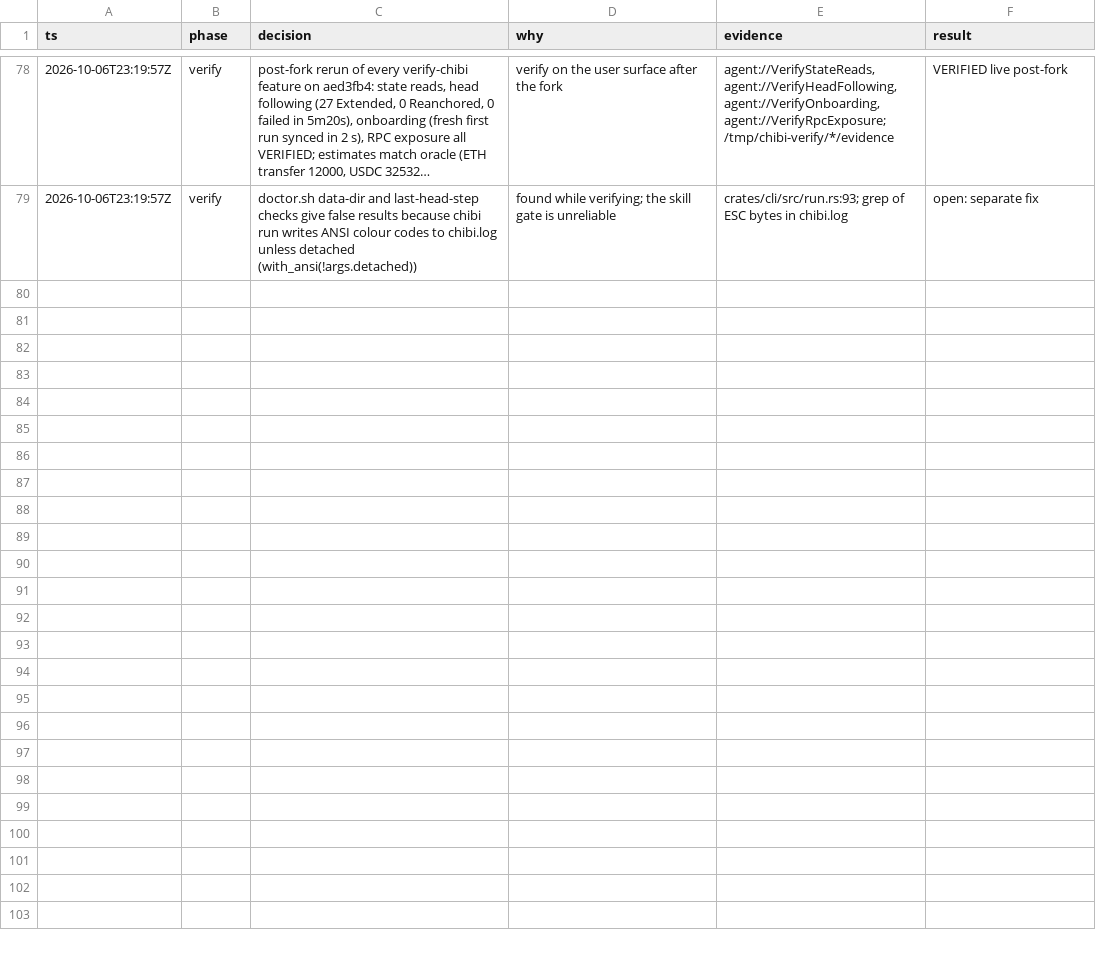
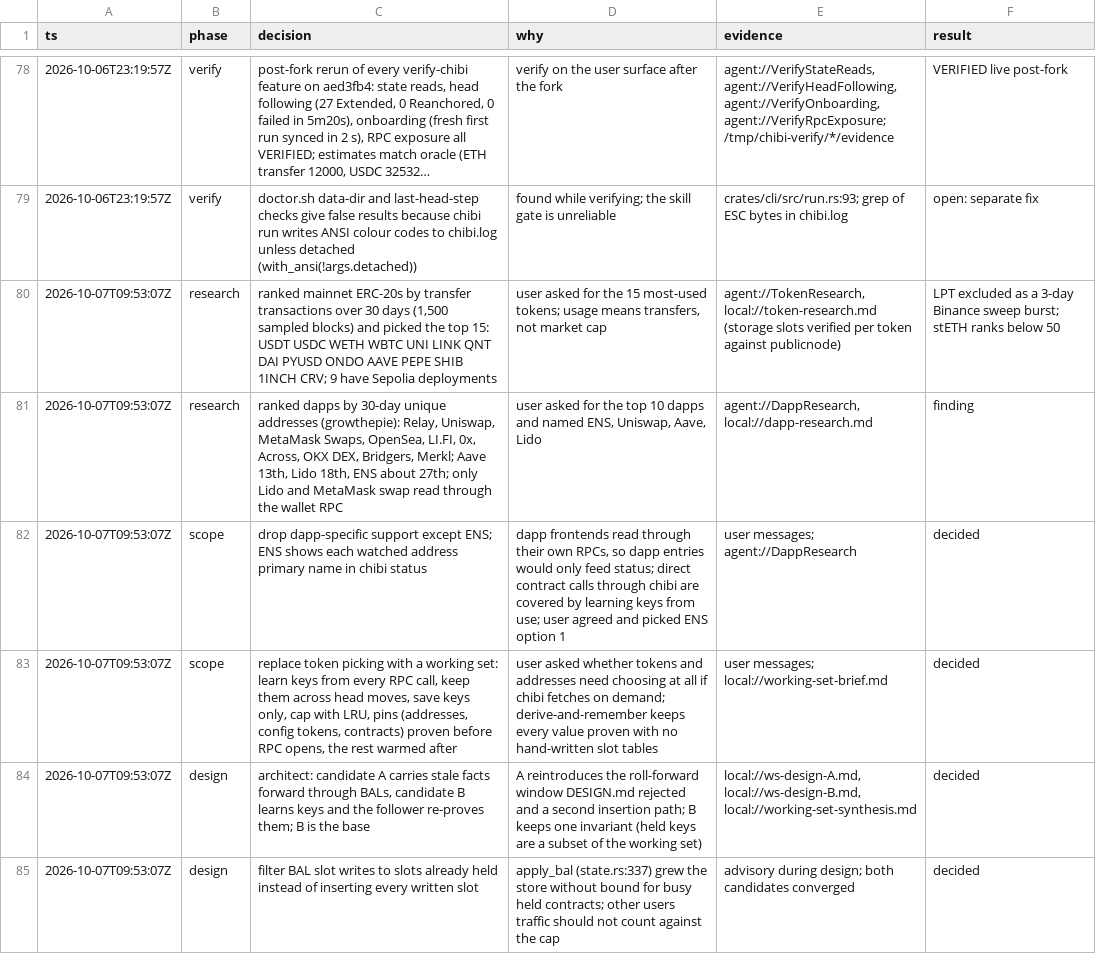
Before and after one commit to weiihann/chibi, a TSV file: docs/decisions.tsv, drawn as a sheet; only a part is shown, gaps mark what is left out; long unchanged cells end in …; the diff covers the shown part only; the diff names each change by its address in the sheet, - before the commit and + after, or states it on an @@ line.

Commit message:
Log the token, dapp, working-set and storage decisions

```diff
--- a/docs/decisions.tsv
+++ b/docs/decisions.tsv
+row 80: 2026-10-07T09:53:07Z | research | ranked mainnet ERC-20s by transfer transactions over 30 days (1,500 sampled blocks) and picked the top 15: USDT USDC WETH WBTC UNI LINK QNT DAI PYUSD ONDO AAVE PEPE SHIB 1INCH CRV; 9 have Sepolia deployments | user asked for the 15 most-used tokens; usage means transfers, not market cap | agent://TokenResearch, local://token-research.md (storage slots verified per token against publicnode) | LPT excluded as a 3-day Binance sweep burst; stETH ranks below 50
+row 81: 2026-10-07T09:53:07Z | research | ranked dapps by 30-day unique addresses (growthepie): Relay, Uniswap, MetaMask Swaps, OpenSea, LI.FI, 0x, Across, OKX DEX, Bridgers, Merkl; Aave 13th, Lido 18th, ENS about 27th; only Lido and MetaMask swap read through the wallet RPC | user asked for the top 10 dapps and named ENS, Uniswap, Aave, Lido | agent://DappResearch, local://dapp-research.md | finding
+row 82: 2026-10-07T09:53:07Z | scope | drop dapp-specific support except ENS; ENS shows each watched address primary name in chibi status | dapp frontends read through their own RPCs, so dapp entries would only feed status; direct contract calls through chibi are covered by learning keys from use; user agreed and picked ENS option 1 | user messages; agent://DappResearch | decided
+row 83: 2026-10-07T09:53:07Z | scope | replace token picking with a working set: learn keys from every RPC call, keep them across head moves, save keys only, cap with LRU, pins (addresses, config tokens, contracts) proven before RPC opens, the rest warmed after | user asked whether tokens and addresses need choosing at all if chibi fetches on demand; derive-and-remember keeps every value proven with no hand-written slot tables | user messages; local://working-set-brief.md | decided
+row 84: 2026-10-07T09:53:07Z | design | architect: candidate A carries stale facts forward through BALs, candidate B learns keys and the follower re-proves them; B is the base | A reintroduces the roll-forward window DESIGN.md rejected and a second insertion path; B keeps one invariant (held keys are a subset of the working set) | local://ws-design-A.md, local://ws-design-B.md, local://working-set-synthesis.md | decided
+row 85: 2026-10-07T09:53:07Z | design | filter BAL slot writes to slots already held instead of inserting every written slot | apply_bal (state.rs:337) grew the store without bound for busy held contracts; other users traffic should not count against the cap | advisory during design; both candidates converged | decided
```
Also changed, not shown: 5 added rows elsewhere in this file.
